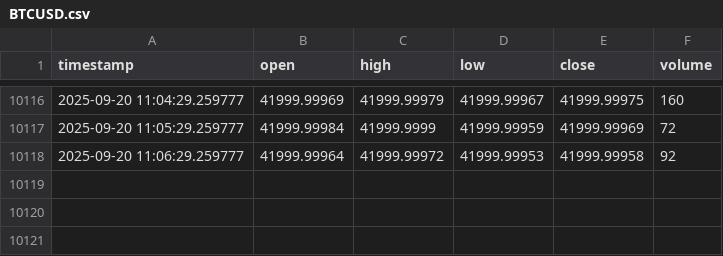
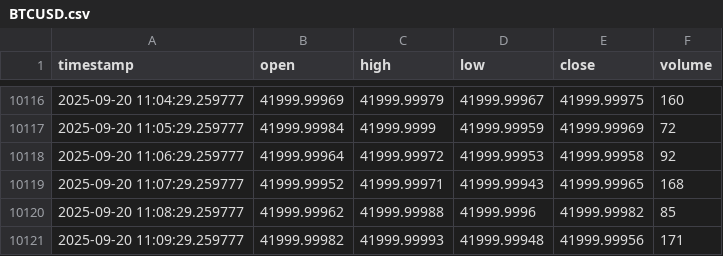
Before and after one commit to Samerabualsoud/ForexPulsePro, a CSV file: data/mock/BTCUSD.csv, drawn as a sheet; only a part is shown, gaps mark what is left out.

```diff
--- a/data/mock/BTCUSD.csv
+++ b/data/mock/BTCUSD.csv
@@ -10118 +10118,4 @@ timestamp,open,high,low,close,volume
 2025-09-20 11:06:29.259777,41999.99964,41999.99972,41999.99953,41999.99958,92
+2025-09-20 11:07:29.259777,41999.99952,41999.99971,41999.99943,41999.99965,168
+2025-09-20 11:08:29.259777,41999.99962,41999.99988,41999.9996,41999.99982,85
+2025-09-20 11:09:29.259777,41999.99982,41999.99993,41999.99948,41999.99956,171
```
